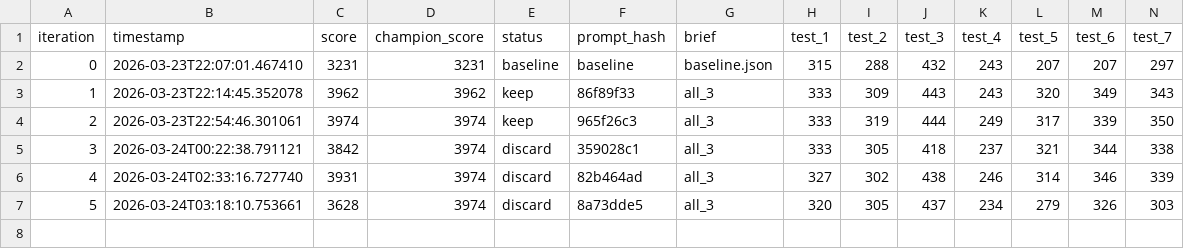
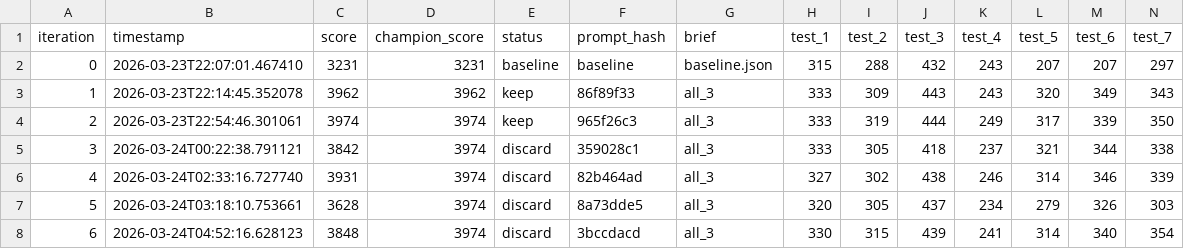
Before and after one commit to CypherGuy/PhaseCompiler, a TSV file: autoeval/results.tsv, drawn as a sheet; only a part is shown; rows hold the shown columns only; the diff names each change by its address in the sheet, - before the commit and + after, or states it on an @@ line.

```diff
--- a/autoeval/results.tsv
+++ b/autoeval/results.tsv
+row 8: 6 | 2026-03-24T04:52:16.628123 | 3848 | 3974 | discard | 3bccdacd | all_3 | 330 | 315 | 439 | 241 | 314 | 340 | 354
```
Also changed, not shown: 11 other files.
